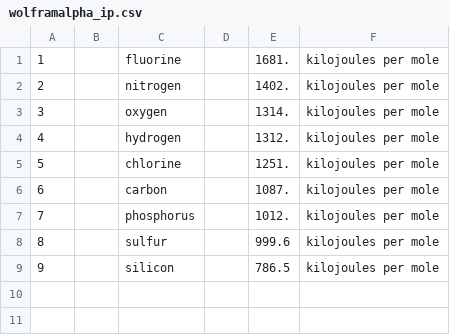
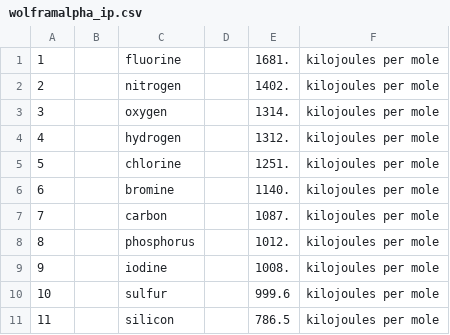
Before and after one commit to alex-l-m/two-heavy-atoms-electronegativity, a CSV file: wolframalpha_ip.csv, drawn as a sheet; addresses are those after the commit; the diff names each change by its address in the sheet, - before the commit and + after, or states it on an @@ line.

Commit message:
Added silicon, bromine, iodine to element properties and hs_required

```diff
--- a/wolframalpha_ip.csv
+++ b/wolframalpha_ip.csv
+row 6: 6 |  | bromine |  | 1140. | kilojoules per mole
@@ column A renumbered from row 7 down @@
+row 9: 9 |  | iodine |  | 1008. | kilojoules per mole
```
Also changed, not shown: wolframalpha_number.csv, 2 other files.
